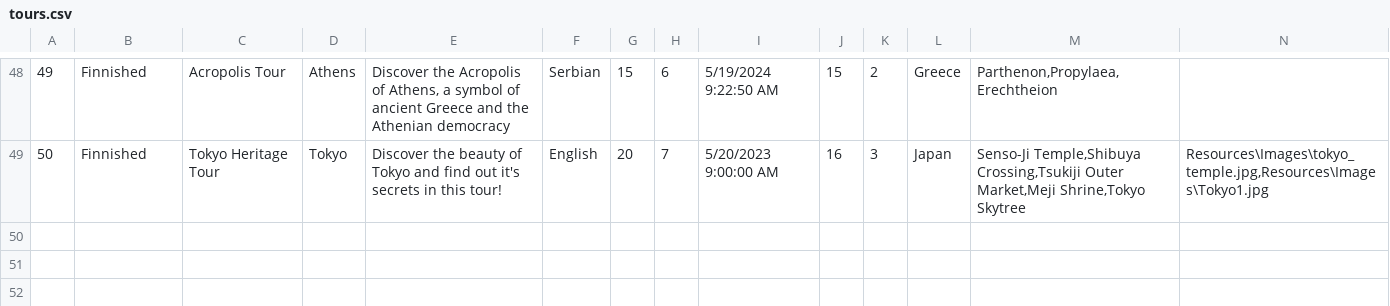
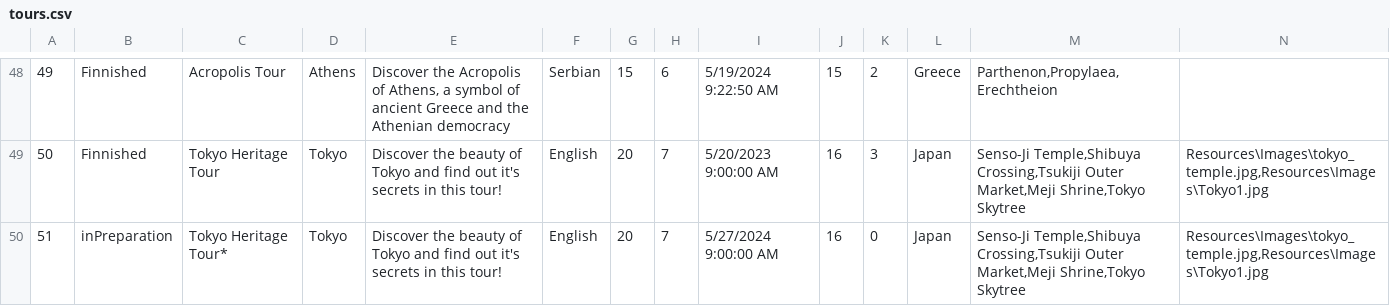
Before and after one commit to katarinap02/booking-application, a CSV file: Resources/Data/tours.csv, drawn as a sheet; only a part is shown, gaps mark what is left out; rows hold the shown columns only; the diff names each change by its address in the sheet, - before the commit and + after, or states it on an @@ line.

Commit message:
Minor data changes

```diff
--- a/Resources/Data/tours.csv
+++ b/Resources/Data/tours.csv
+row 50: 51 | inPreparation | Tokyo Heritage Tour* | Tokyo | Discover the beauty of Tokyo and find out it's secrets in this tour! | English | 20 | 7 | 5/27/2024 9:00:00 AM | 16 | 0 | Japan | Senso-Ji Temple,Shibuya Crossing,Tsukiji Outer Market,Meji Shrine,Tokyo Skytree | Resources\Images\tokyo_temple.jpg,Resources\Images\Tokyo1.jpg
```
Also changed, not shown: Resources/Data/tour_participants.csv, Resources/Data/tour_reservations.csv.
